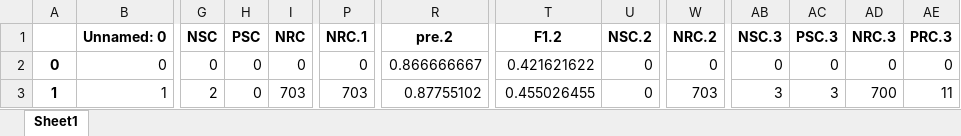
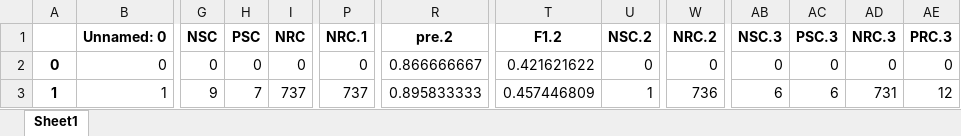
Before and after one commit to lab-v2/PyEDCR, an Excel workbook: figs/main_fine_vit_b_16_lr0.0001/results.xlsx, sheet Sheet1, drawn as a sheet; only a part is shown, gaps mark what is left out; values as stored, in another font and other column widths than the file's, no borders; the diff covers the shown part only; the diff names each change by its address in the sheet, - before the commit and + after, or states it on an @@ line.

```diff
--- a/figs/main_fine_vit_b_16_lr0.0001/results.xlsx (sheet Sheet1)
+++ b/figs/main_fine_vit_b_16_lr0.0001/results.xlsx (sheet Sheet1)
-G3 (NSC): 2
+G3 (NSC): 9
-H3 (PSC): 0
+H3 (PSC): 7
-I3 (NRC): 703
+I3 (NRC): 737
-P3 (NRC.1): 703
+P3 (NRC.1): 737
-R3 (pre.2): 0.87755102
+R3 (pre.2): 0.895833333
-T3 (F1.2): 0.455026455
+T3 (F1.2): 0.457446809
-U3 (NSC.2): 0
+U3 (NSC.2): 1
-W3 (NRC.2): 703
+W3 (NRC.2): 736
-AB3 (NSC.3): 3
+AB3 (NSC.3): 6
-AC3 (PSC.3): 3
+AC3 (PSC.3): 6
-AD3 (NRC.3): 700
+AD3 (NRC.3): 731
-AE3 (PRC.3): 11
+AE3 (PRC.3): 12
```
Also changed, not shown: 65 edited cells elsewhere in this sheet, 1 other file.
